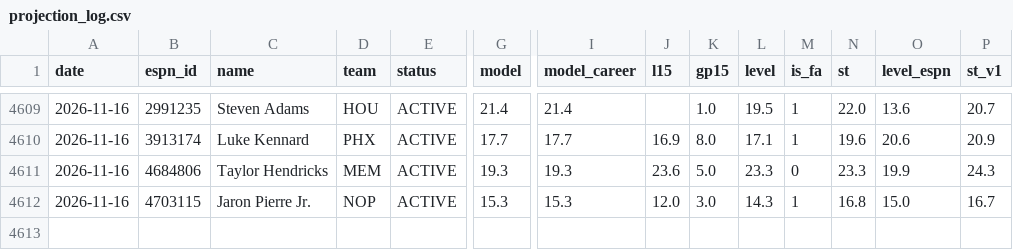
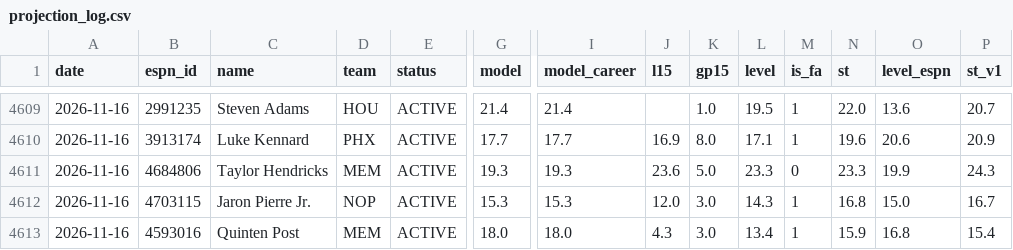
Before and after one commit to pitchafwa/delegation-hub, a CSV file: dashboard/projection_log.csv, drawn as a sheet; only a part is shown, gaps mark what is left out; rows hold the shown columns only; the diff names each change by its address in the sheet, - before the commit and + after, or states it on an @@ line.

```diff
--- a/dashboard/projection_log.csv
+++ b/dashboard/projection_log.csv
+row 4613: 2026-11-16 | 4593016 | Quinten Post | MEM | ACTIVE | 18.0 | 18.0 | 4.3 | 3.0 | 13.4 | 1 | 15.9 | 16.8 | 15.4
```
Also changed, not shown: dashboard/vegas_log.csv, 16 other files.
